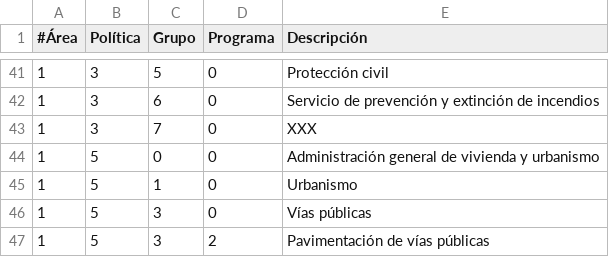
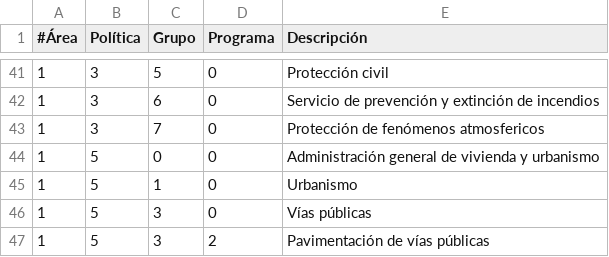
Before and after one commit to civio/presupuesto-polinya, a CSV file: data/es/areas_funcionales.csv, drawn as a sheet; only a part is shown, gaps mark what is left out.

```diff
--- a/data/es/areas_funcionales.csv
+++ b/data/es/areas_funcionales.csv
@@ -42,3 +42,3 @@
 1,3,6,0,Servicio de prevención y extinción de incendios
-1,3,7,0,XXX
+1,3,7,0,Protección de fenómenos atmosfericos
 1,5,0,0,Administración general de vivienda y urbanismo
```
Also changed, not shown: data/ca/areas_funcionales.csv.
